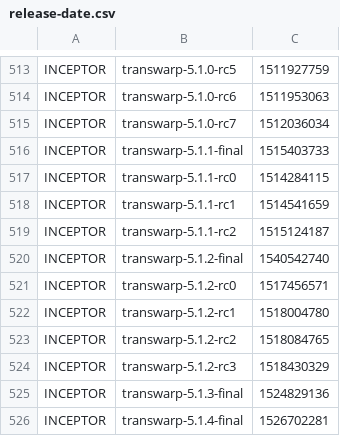
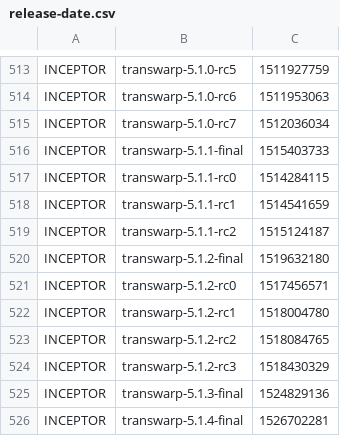
Before and after one commit to transwarpio/application-metainfo, a CSV file: release-date.csv, drawn as a sheet; only a part is shown, gaps mark what is left out.

Commit message:
adjust release date

```diff
--- a/release-date.csv
+++ b/release-date.csv
@@ -519,3 +519,3 @@ INCEPTOR,transwarp-5.1.1-rc1,1514541659
 INCEPTOR,transwarp-5.1.1-rc2,1515124187
-INCEPTOR,transwarp-5.1.2-final,1540542740
+INCEPTOR,transwarp-5.1.2-final,1519632180
 INCEPTOR,transwarp-5.1.2-rc0,1517456571
```
